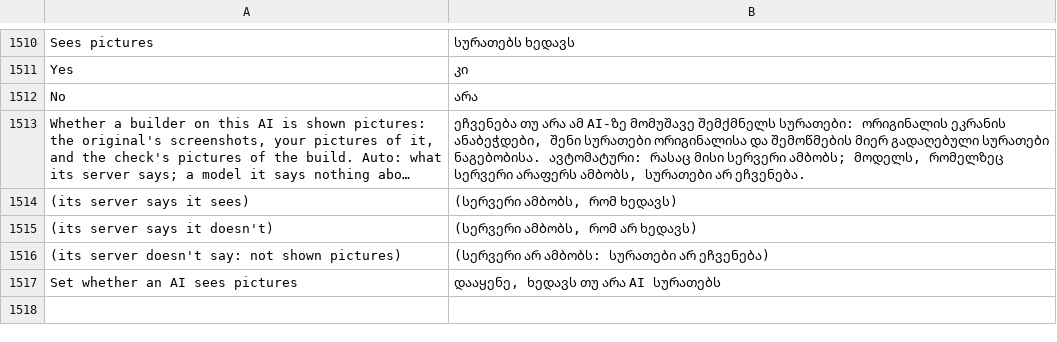
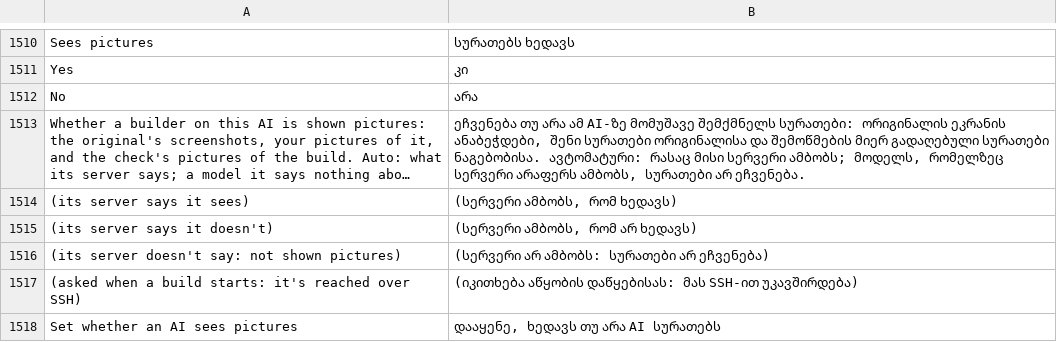
Before and after one commit to Sandeep-Presents/craft-anything, a TSV file: crates/ui-egui/src/i18n/ka.tsv, drawn as a sheet; only a part is shown, gaps mark what is left out; long unchanged cells end in …; the diff names each change by its address in the sheet, - before the commit and + after, or states it on an @@ line.

```diff
--- a/crates/ui-egui/src/i18n/ka.tsv
+++ b/crates/ui-egui/src/i18n/ka.tsv
+row 1517: (asked when a build starts: it's reached over SSH) | (იკითხება აწყობის დაწყებისას: მას SSH-ით უკავშირდება)
```
Also changed, not shown: crates/ui-egui/src/i18n/es.tsv, crates/ui-egui/src/i18n/it.tsv, 17 other files.
